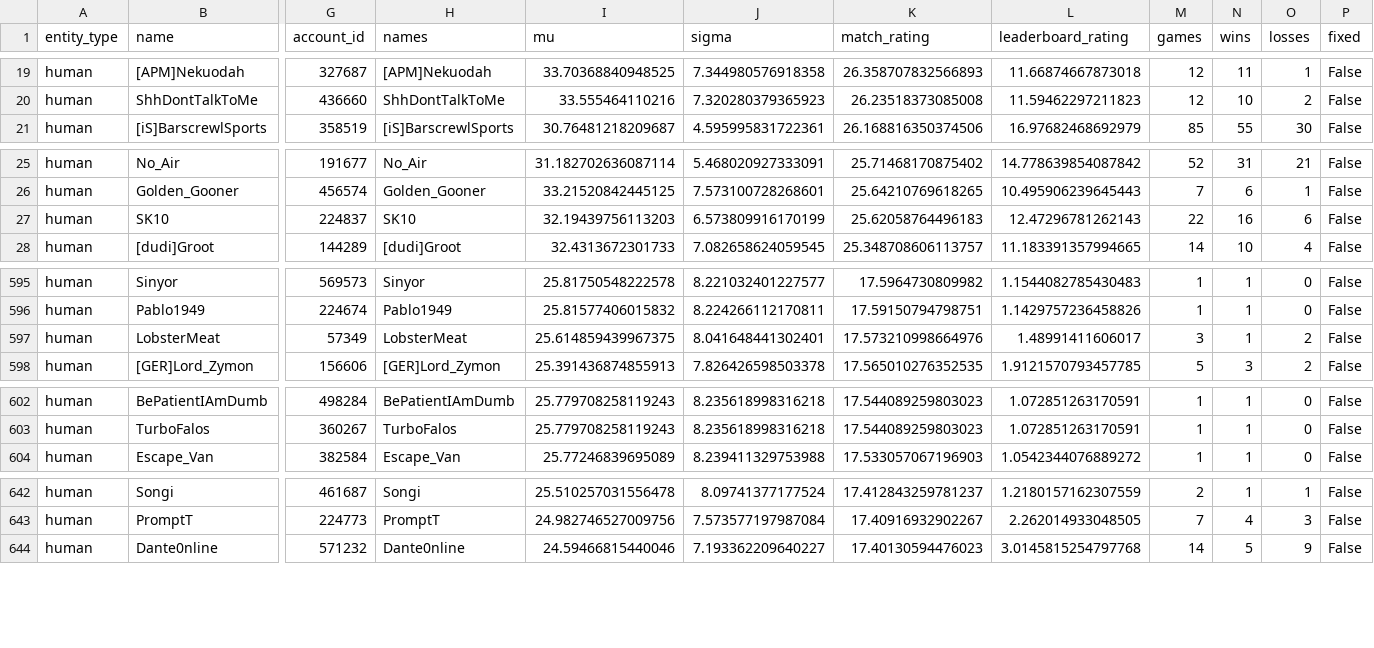
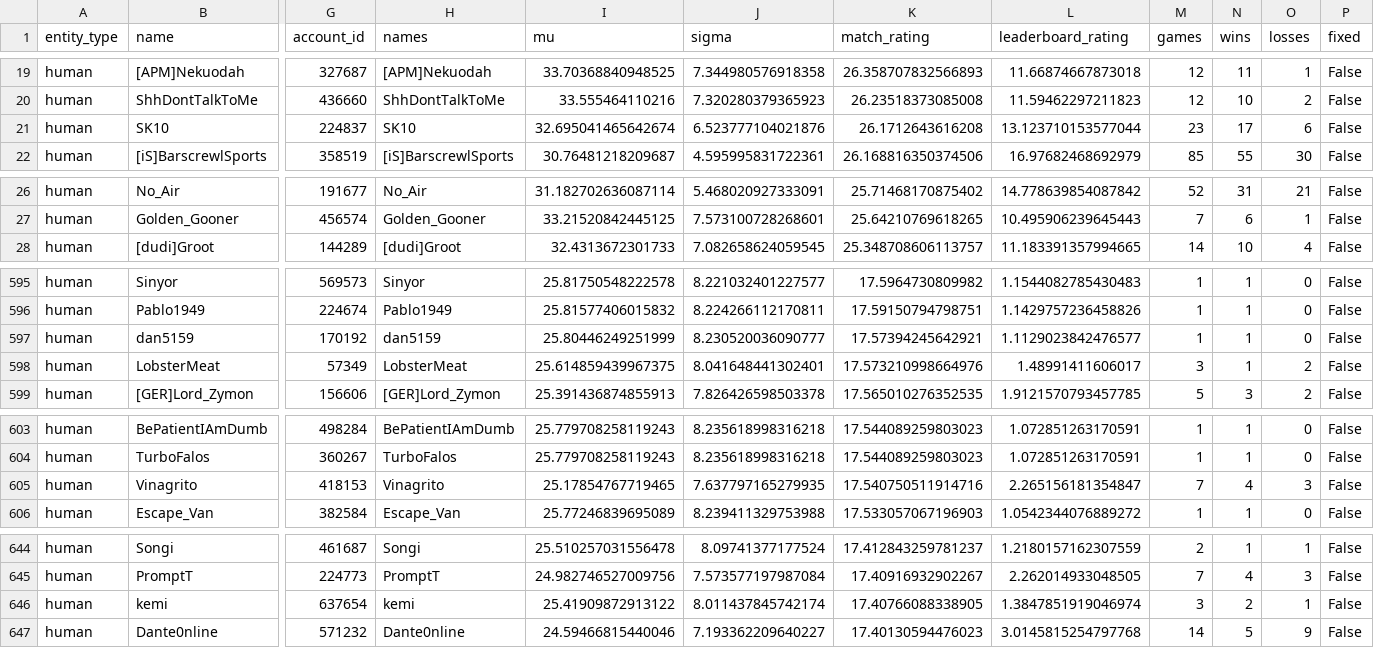
Before and after one commit to Barscrewl/BarbOS, a CSV file: public/fixed_seed/ratings.csv, drawn as a sheet; only a part is shown, gaps mark what is left out; removed rows and columns are numbered as before the commit, all else as after; rows hold the shown columns only; the diff covers the shown part only; the diff names each change by its address in the sheet, - before the commit and + after, or states it on an @@ line.

```diff
--- a/public/fixed_seed/ratings.csv
+++ b/public/fixed_seed/ratings.csv
+row 21: human | SK10 | 224837 | SK10 | 32.695041465642674 | 6.523777104021876 | 26.1712643616208 | 13.123710153577044 | 23 | 17 | 6 | False
-row 27: human | SK10 | 224837 | SK10 | 32.19439756113203 | 6.573809916170199 | 25.62058764496183 | 12.47296781262143 | 22 | 16 | 6 | False
+row 597: human | dan5159 | 170192 | dan5159 | 25.80446249251999 | 8.230520036090777 | 17.57394245642921 | 1.1129023842476577 | 1 | 1 | 0 | False
+row 605: human | Vinagrito | 418153 | Vinagrito | 25.17854767719465 | 7.637797165279935 | 17.540750511914716 | 2.265156181354847 | 7 | 4 | 3 | False
+row 646: human | kemi | 637654 | kemi | 25.41909872913122 | 8.011437845742174 | 17.40766088338905 | 1.3847851919046974 | 3 | 2 | 1 | False
```
Also changed, not shown: 4 added rows, 6 removed rows and 2 edited cells elsewhere in this file, data/matches_index.csv, public/fixed_seed/matches.csv, 15 other files.
